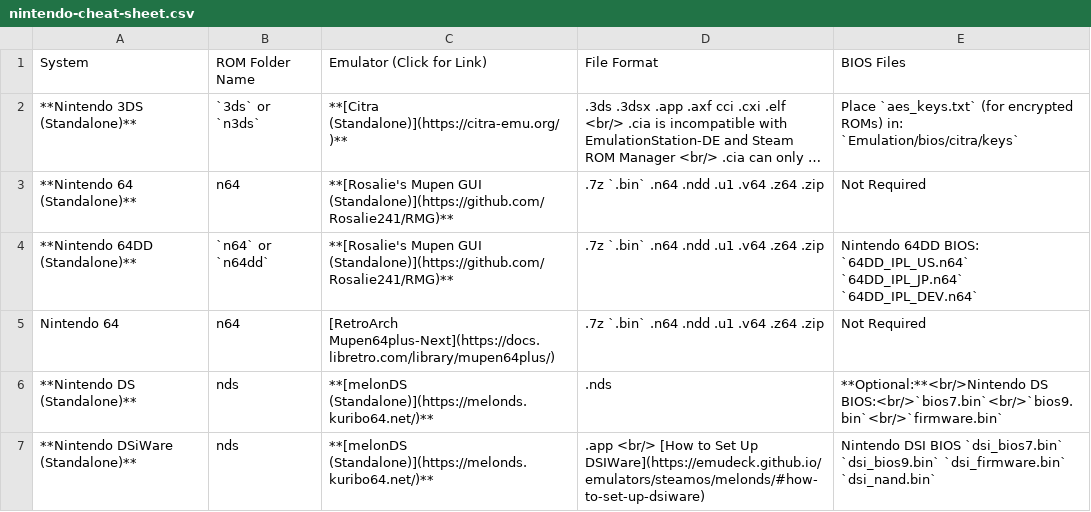
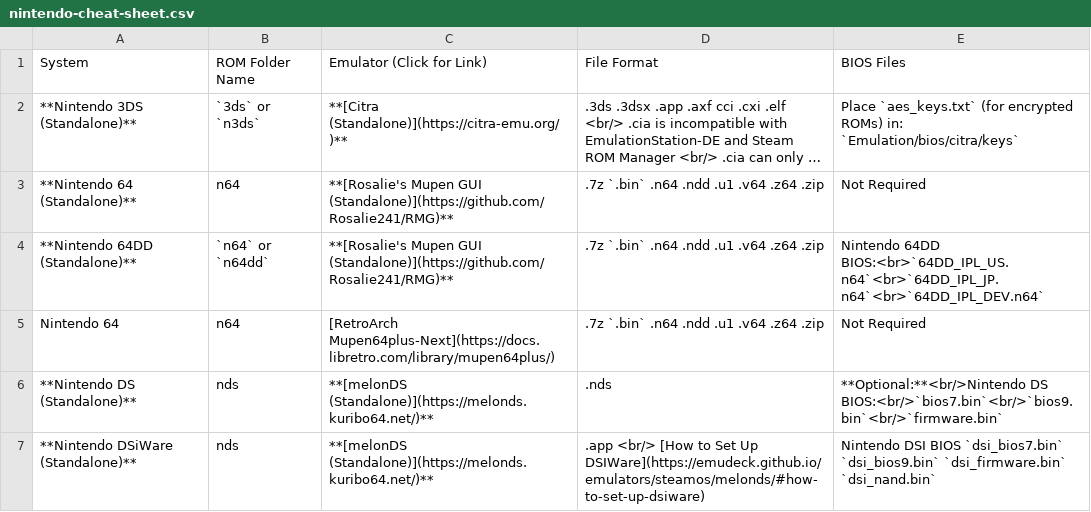
Before and after one commit to EmuDeck/emudeck.github.io, a CSV file: docs/tables/nintendo-cheat-sheet.csv, drawn as a sheet; only a part is shown; long unchanged cells end in ….

Commit message:
Update nintendo-cheat-sheet.csv

```diff
--- a/docs/tables/nintendo-cheat-sheet.csv
+++ b/docs/tables/nintendo-cheat-sheet.csv
@@ -3,3 +3,3 @@ System,ROM Folder Name,Emulator (Click for Link),File Format,BIOS Files
 **Nintendo 64 (Standalone)**,n64,**[Rosalie's Mupen GUI (Standalone)](https://github.com/Rosalie241/RMG)**,.7z `.bin` .n64 .ndd .u1 .v64 .z64 .zip,Not Required
-**Nintendo 64DD (Standalone)**,`n64` or `n64dd`,**[Rosalie's Mupen GUI (Standalone)](https://github.com/Rosalie241/RMG)**,.7z `.bin` .n64 .ndd .u1 .v64 .z64 .zip,Nintendo 64DD BIOS:    `64DD_IPL_US.n64`   `64DD_IPL_JP.n64`   `64DD_IPL_DEV.n64`
+**Nintendo 64DD (Standalone)**,`n64` or `n64dd`,**[Rosalie's Mupen GUI (Standalone)](https://github.com/Rosalie241/RMG)**,.7z `.bin` .n64 .ndd .u1 .v64 .z64 .zip,Nintendo 64DD BIOS:<br>`64DD_IPL_US.n64`<br>`64DD_IPL_JP.n64`<br>`64DD_IPL_DEV.n64`
 Nintendo 64,n64,[RetroArch Mupen64plus-Next](https://docs.libretro.com/library/mupen64plus/),.7z `.bin` .n64 .ndd .u1 .v64 .z64 .zip,Not Required
```
